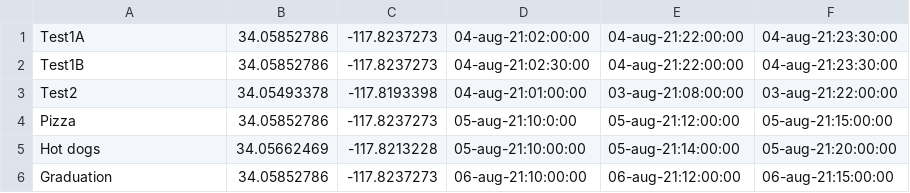
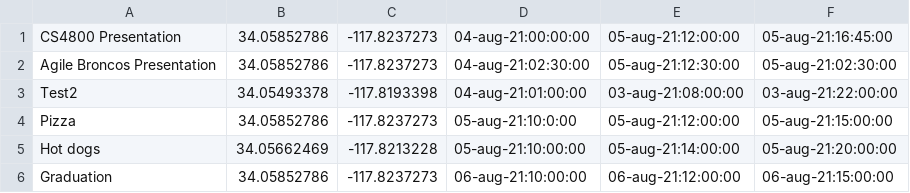
Before and after one commit to domguo/PolyPathway, a CSV file: polypathV1/events.csv, drawn as a sheet; the diff names each change by its address in the sheet, - before the commit and + after, or states it on an @@ line.

```diff
--- a/polypathV1/events.csv
+++ b/polypathV1/events.csv
-A1: Test1A
+A1: CS4800 Presentation
-D1: 04-aug-21:02:00:00
+D1: 04-aug-21:00:00:00
-E1: 04-aug-21:22:00:00
+E1: 05-aug-21:12:00:00
-F1: 04-aug-21:23:30:00
+F1: 05-aug-21:16:45:00
-A2: Test1B
+A2: Agile Broncos Presentation
-E2: 04-aug-21:22:00:00
+E2: 05-aug-21:12:30:00
-F2: 04-aug-21:23:30:00
+F2: 05-aug-21:02:30:00
```
Also changed, not shown: 10 other files.
